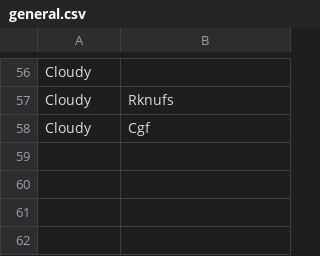
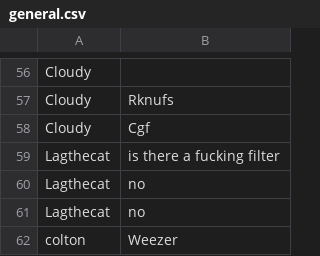
Before and after one commit to coltonisgod234/cool-chat-app, a CSV file: data/1/general.csv, drawn as a sheet; only a part is shown, gaps mark what is left out.

```diff
--- a/data/1/general.csv
+++ b/data/1/general.csv
@@ -58 +58,5 @@ Cloudy,Rknufs
 Cloudy,Cgf
+Lagthecat,is there a fucking filter
+Lagthecat,no
+Lagthecat,no
+colton,Weezer
```
Also changed, not shown: sessions.csv, 2 other files.
